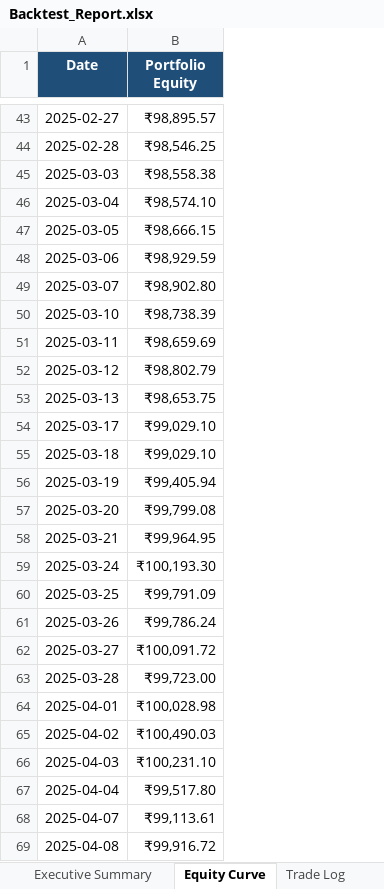
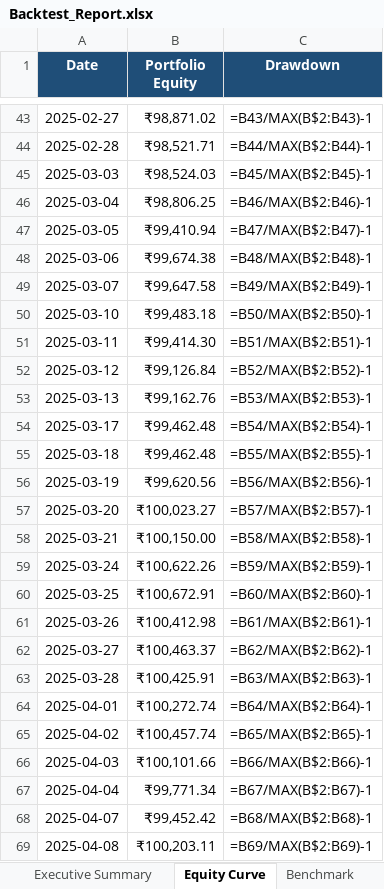
Before and after one commit to Swarnadeep-dey/AlgoEdge, an Excel workbook: results/Backtest_Report.xlsx, sheet Equity Curve, drawn as a sheet; only a part is shown, gaps mark what is left out; values as stored, in another font and other column widths than the file's, no borders; formulas without a stored value are shown as written; charts and pictures not drawn; the diff covers the shown part only; the diff names each change by its address in the sheet, - before the commit and + after, or states it on an @@ line.

```diff
--- a/results/Backtest_Report.xlsx (sheet Equity Curve)
+++ b/results/Backtest_Report.xlsx (sheet Equity Curve)
+column C (Drawdown), rows 43-69: =B43/MAX(B$2:B43)-1 | =B44/MAX(B$2:B44)-1 | =B45/MAX(B$2:B45)-1 | =B46/MAX(B$2:B46)-1 | =B47/MAX(B$2:B47)-1 | =B48/MAX(B$2:B48)-1 | =B49/MAX(B$2:B49)-1 | =B50/MAX(B$2:B50)-1 | =B51/MAX(B$2:B51)-1 | =B52/MAX(B$2:B52)-1 | =B53/MAX(B$2:B53)-1 | =B54/MAX(B$2:B54)-1 | =B55/MAX(B$2:B55)-1 | =B56/MAX(B$2:B56)-1 | =B57/MAX(B$2:B57)-1 | =B58/MAX(B$2:B58)-1 | =B59/MAX(B$2:B59)-1 | =B60/MAX(B$2:B60)-1 | =B61/MAX(B$2:B61)-1 | =B62/MAX(B$2:B62)-1 | =B63/MAX(B$2:B63)-1 | =B64/MAX(B$2:B64)-1 | =B65/MAX(B$2:B65)-1 | =B66/MAX(B$2:B66)-1 | =B67/MAX(B$2:B67)-1 | =B68/MAX(B$2:B68)-1 | =B69/MAX(B$2:B69)-1
-B43 (Portfolio Equity): ₹98,895.57
+B43 (Portfolio Equity): ₹98,871.02
-B44 (Portfolio Equity): ₹98,546.25
+B44 (Portfolio Equity): ₹98,521.71
-B45 (Portfolio Equity): ₹98,558.38
+B45 (Portfolio Equity): ₹98,524.03
-B46 (Portfolio Equity): ₹98,574.10
+B46 (Portfolio Equity): ₹98,806.25
-B47 (Portfolio Equity): ₹98,666.15
+B47 (Portfolio Equity): ₹99,410.94
-B48 (Portfolio Equity): ₹98,929.59
+B48 (Portfolio Equity): ₹99,674.38
-B49 (Portfolio Equity): ₹98,902.80
+B49 (Portfolio Equity): ₹99,647.58
-B50 (Portfolio Equity): ₹98,738.39
+B50 (Portfolio Equity): ₹99,483.18
-B51 (Portfolio Equity): ₹98,659.69
+B51 (Portfolio Equity): ₹99,414.30
-B52 (Portfolio Equity): ₹98,802.79
+B52 (Portfolio Equity): ₹99,126.84
-B53 (Portfolio Equity): ₹98,653.75
+B53 (Portfolio Equity): ₹99,162.76
-B54:B55 (Portfolio Equity): ₹99,029.10
+B54:B55 (Portfolio Equity): ₹99,462.48
-B56 (Portfolio Equity): ₹99,405.94
+B56 (Portfolio Equity): ₹99,620.56
-B57 (Portfolio Equity): ₹99,799.08
+B57 (Portfolio Equity): ₹100,023.27
-B58 (Portfolio Equity): ₹99,964.95
+B58 (Portfolio Equity): ₹100,150.00
-B59 (Portfolio Equity): ₹100,193.30
+B59 (Portfolio Equity): ₹100,622.26
-B60 (Portfolio Equity): ₹99,791.09
+B60 (Portfolio Equity): ₹100,672.91
-B61 (Portfolio Equity): ₹99,786.24
+B61 (Portfolio Equity): ₹100,412.98
-B62 (Portfolio Equity): ₹100,091.72
+B62 (Portfolio Equity): ₹100,463.37
-B63 (Portfolio Equity): ₹99,723.00
+B63 (Portfolio Equity): ₹100,425.91
-B64 (Portfolio Equity): ₹100,028.98
+B64 (Portfolio Equity): ₹100,272.74
-B65 (Portfolio Equity): ₹100,490.03
+B65 (Portfolio Equity): ₹100,457.74
-B66 (Portfolio Equity): ₹100,231.10
+B66 (Portfolio Equity): ₹100,101.66
-B67 (Portfolio Equity): ₹99,517.80
+B67 (Portfolio Equity): ₹99,771.34
-B68 (Portfolio Equity): ₹99,113.61
+B68 (Portfolio Equity): ₹99,452.42
-B69 (Portfolio Equity): ₹99,916.72
+B69 (Portfolio Equity): ₹100,203.11
```
Also changed, not shown: 208 edited cells elsewhere in this sheet, sheet Benchmark, sheet Trade Log, sheet Executive Summary, other sheet tabs, charts or pictures, results/Optimization.xlsx, results/Screener_Results.xlsx, 8 other files.
